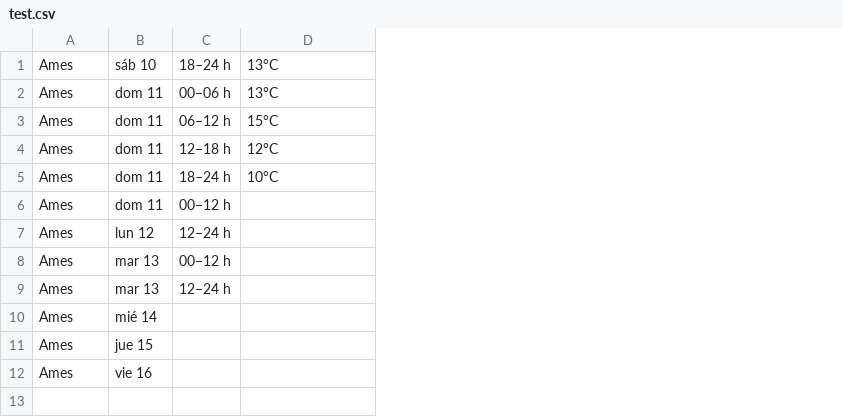
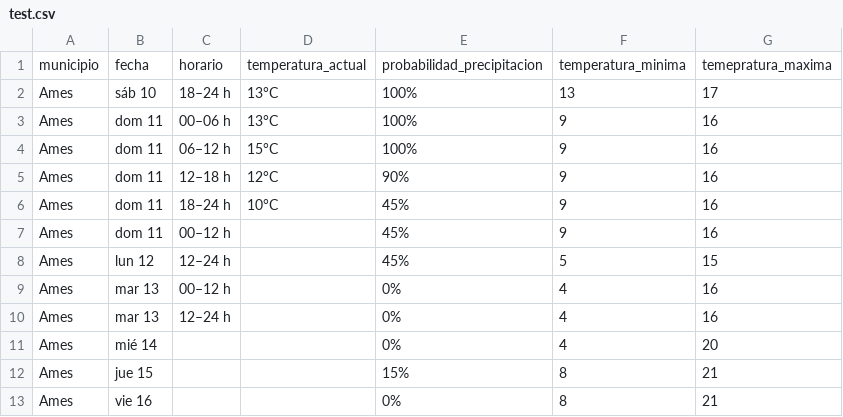
Before and after one commit to rdbadra/WebScraping, a CSV file: test.csv, drawn as a sheet; addresses are those after the commit; the diff names each change by its address in the sheet, - before the commit and + after, or states it on an @@ line.

Commit message:
file created for one municipio

```diff
--- a/test.csv
+++ b/test.csv
+column E, rows 2-13: 100% | 100% | 100% | 90% | 45% | 45% | 45% | 0% | 0% | 0% | 15% | 0%
+column F, rows 2-13: 13 | 9 | 9 | 9 | 9 | 9 | 5 | 4 | 4 | 4 | 8 | 8
+column G, rows 2-13: 17 | 16 | 16 | 16 | 16 | 16 | 15 | 16 | 16 | 20 | 21 | 21
+row 1: municipio | fecha | horario | temperatura_actual | probabilidad_precipitacion | temperatura_minima | temepratura_maxima
```
Also changed, not shown: 2 other files.
